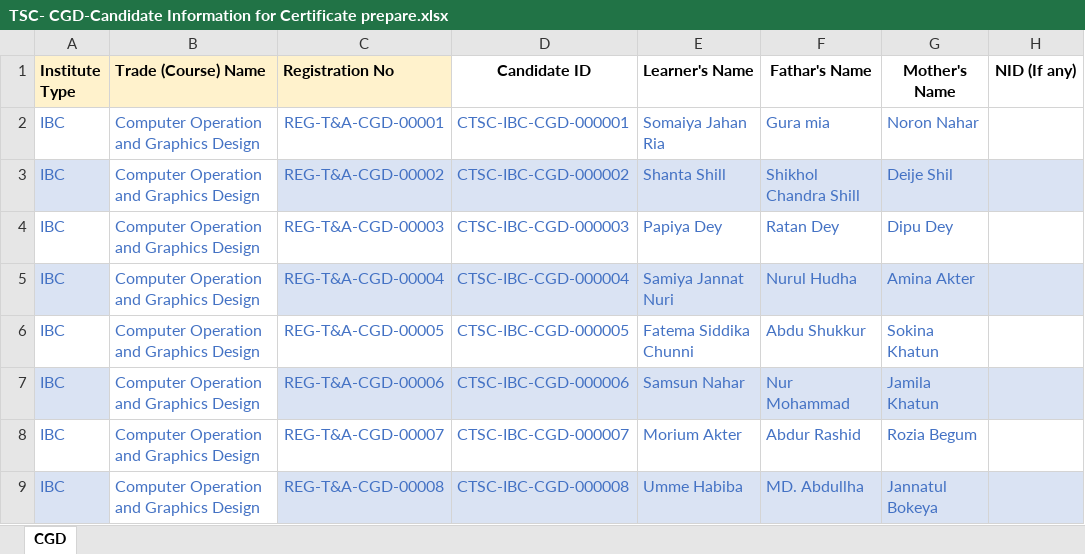
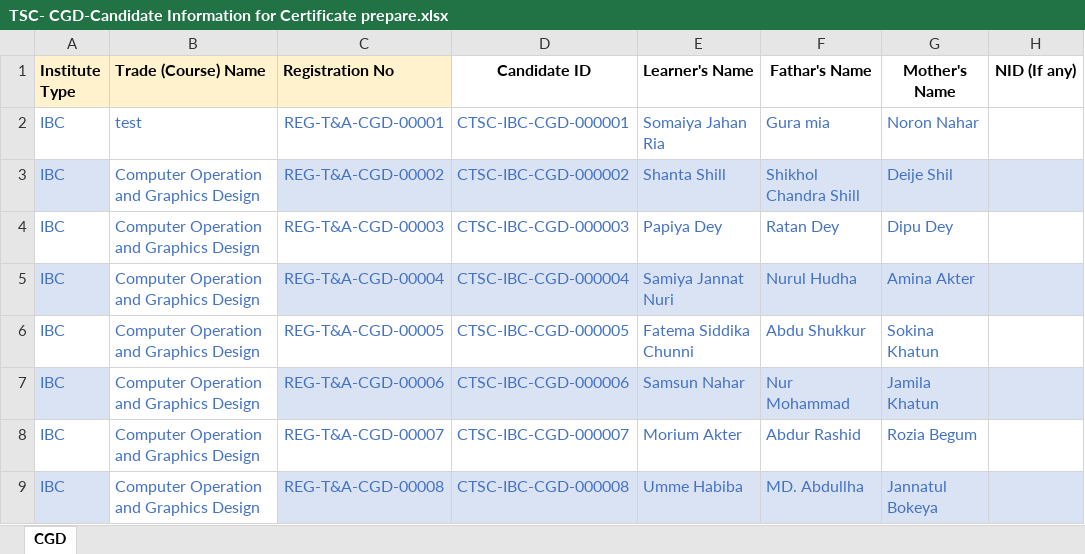
Before and after one commit to ahaduzzamanapon/bonfe, an Excel workbook: TSC- CGD-Candidate Information for Certificate prepare.xlsx, sheet CGD, drawn as a sheet; only a part is shown; values as stored, in another font and other column widths than the file's, no borders; the diff names each change by its address in the sheet, - before the commit and + after, or states it on an @@ line.

```diff
--- a/TSC- CGD-Candidate Information for Certificate prepare.xlsx (sheet CGD)
+++ b/TSC- CGD-Candidate Information for Certificate prepare.xlsx (sheet CGD)
-B2 (Trade (Course) Name): Computer Operation and Graphics Design
+B2 (Trade (Course) Name): test
```
Also changed, not shown: 9 other files.
